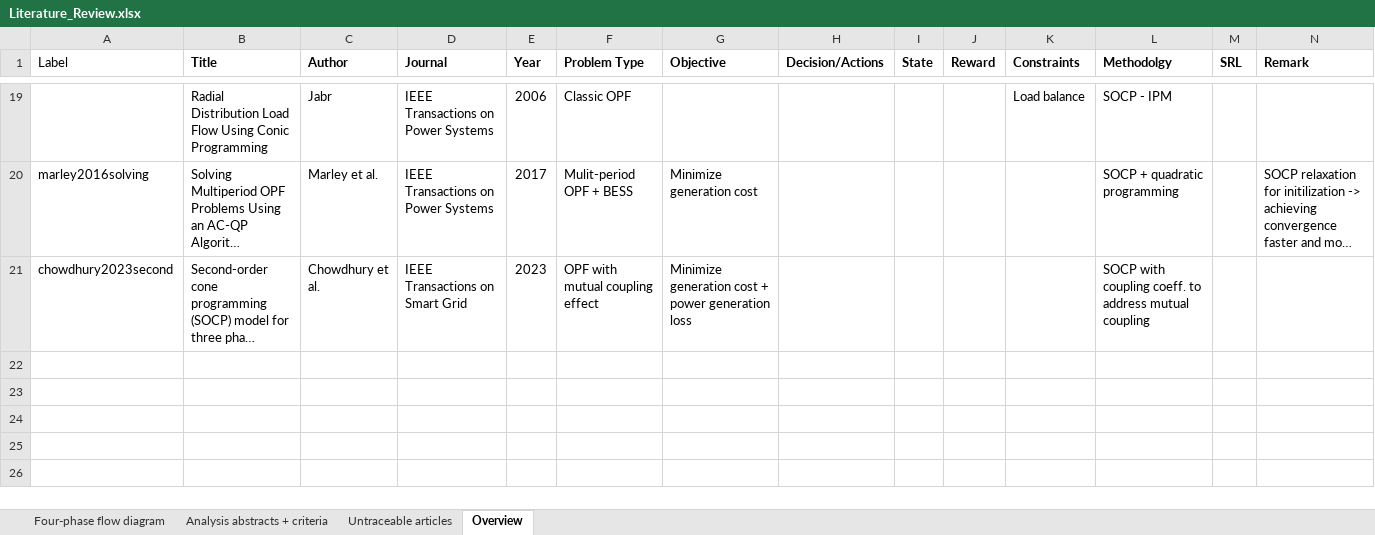
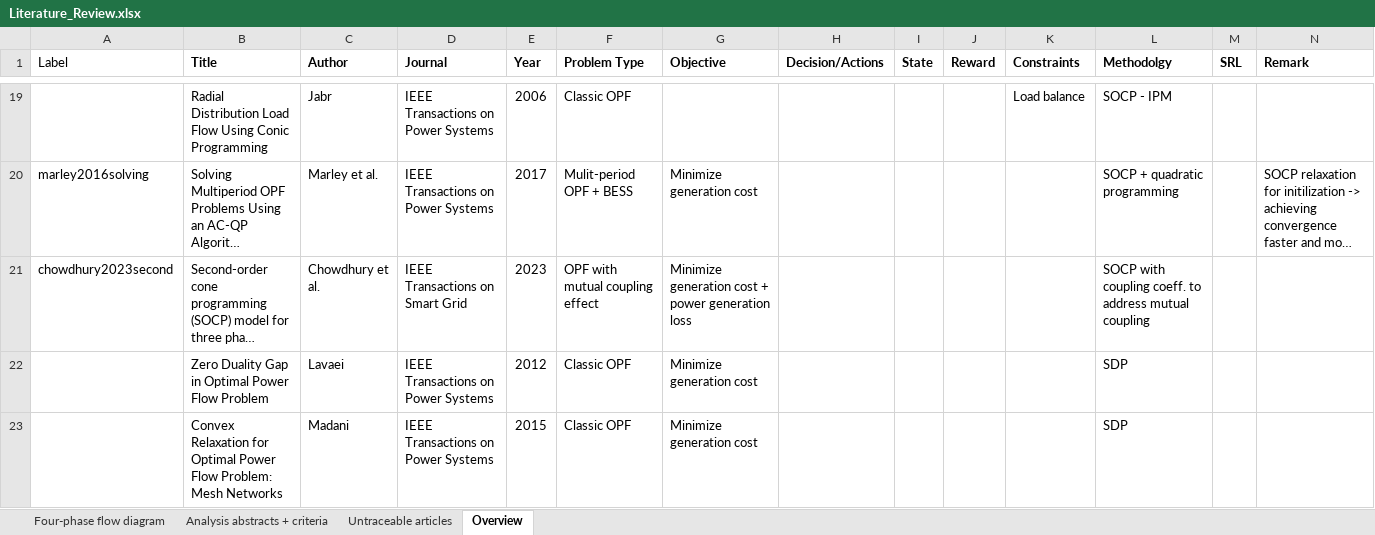
Before and after one commit to chialingyang7718/RL_OPF_EVaware, an Excel workbook: Literature_Review.xlsx, sheet Overview, drawn as a sheet; only a part is shown, gaps mark what is left out; long unchanged cells end in …; values as stored, in another font and other column widths than the file's, no borders; the diff names each change by its address in the sheet, - before the commit and + after, or states it on an @@ line.

Commit message:
updated lit. review

```diff
--- a/Literature_Review.xlsx (sheet Overview)
+++ b/Literature_Review.xlsx (sheet Overview)
+row 22:  | Zero Duality Gap in Optimal Power Flow Problem | Lavaei | IEEE Transactions on Power Systems | 2012 | Classic OPF | Minimize generation cost |  |  |  |  | SDP
+row 23:  | Convex Relaxation for Optimal Power Flow Problem: Mesh Networks | Madani | IEEE Transactions on Power Systems | 2015 | Classic OPF | Minimize generation cost |  |  |  |  | SDP
```
